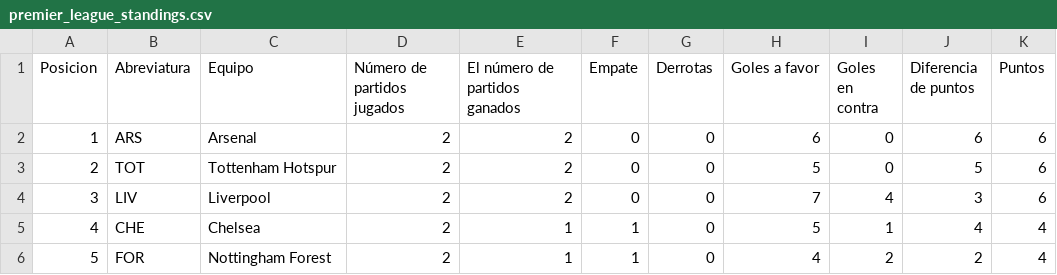
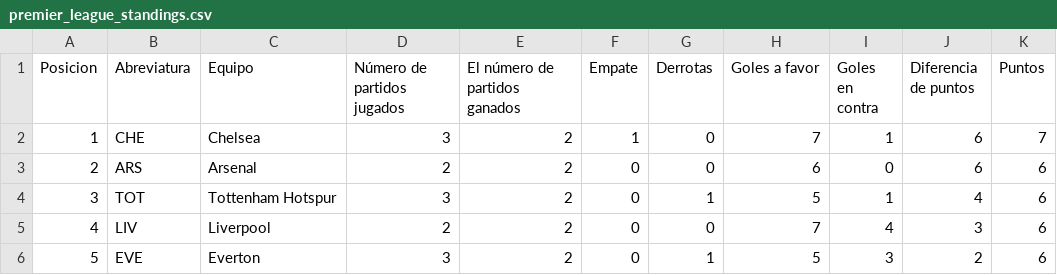
Before and after one commit to AndresPlazas19931504/scrapper-deportes-devops, a CSV file: data/premier_league_standings.csv, drawn as a sheet; only a part is shown; the diff covers the shown part only.

```diff
--- a/data/premier_league_standings.csv
+++ b/data/premier_league_standings.csv
@@ -1,6 +1,6 @@
 Posicion,Abreviatura,Equipo,Número de partidos jugados,El número de partidos ganados,Empate,Derrotas,Goles a favor,Goles en contra,Diferencia de puntos,Puntos
-1,ARS,Arsenal,2,2,0,0,6,0,6,6
-2,TOT,Tottenham Hotspur,2,2,0,0,5,0,5,6
-3,LIV,Liverpool,2,2,0,0,7,4,3,6
-4,CHE,Chelsea,2,1,1,0,5,1,4,4
-5,FOR,Nottingham Forest,2,1,1,0,4,2,2,4
+1,CHE,Chelsea,3,2,1,0,7,1,6,7
+2,ARS,Arsenal,2,2,0,0,6,0,6,6
+3,TOT,Tottenham Hotspur,3,2,0,1,5,1,4,6
+4,LIV,Liverpool,2,2,0,0,7,4,3,6
+5,EVE,Everton,3,2,0,1,5,3,2,6
```
Also changed, not shown: 76 edited cells elsewhere in this file.
